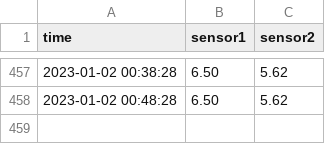
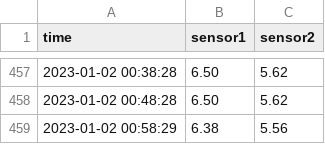
Before and after one commit to e4k4/pi-temp-log, a CSV file: 20221229_2044_pitemplog.csv, drawn as a sheet; only a part is shown, gaps mark what is left out; the diff names each change by its address in the sheet, - before the commit and + after, or states it on an @@ line.

Commit message:
Log commit #452

```diff
--- a/20221229_2044_pitemplog.csv
+++ b/20221229_2044_pitemplog.csv
+row 459: 2023-01-02 00:58:29 | 6.38 | 5.56
```
